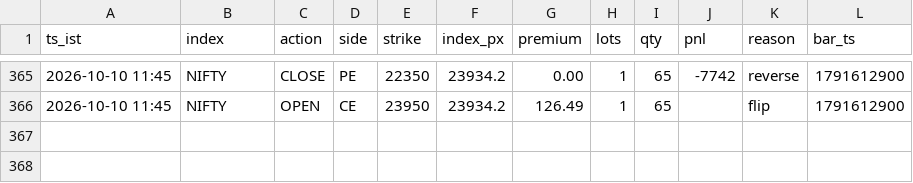
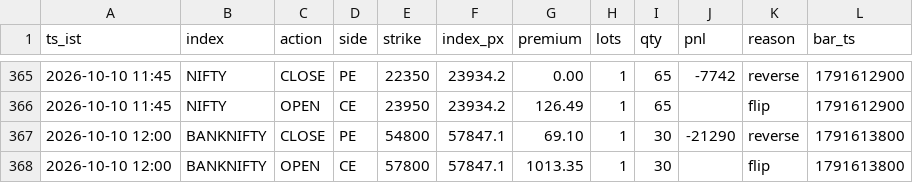
Before and after one commit to AletiAdarsh/sss-paper, a CSV file: data/live/ledger.csv, drawn as a sheet; only a part is shown, gaps mark what is left out.

```diff
--- a/data/live/ledger.csv
+++ b/data/live/ledger.csv
@@ -366 +366,3 @@ ts_ist,index,action,side,strike,index_px,premium,lots,qty,pnl,reason,bar_ts
 2026-10-10 11:45,NIFTY,OPEN,CE,23950,23934.2,126.49,1,65,,flip,1791612900
+2026-10-10 12:00,BANKNIFTY,CLOSE,PE,54800,57847.1,69.10,1,30,-21290,reverse,1791613800
+2026-10-10 12:00,BANKNIFTY,OPEN,CE,57800,57847.1,1013.35,1,30,,flip,1791613800
```
Also changed, not shown: 1 other file.
